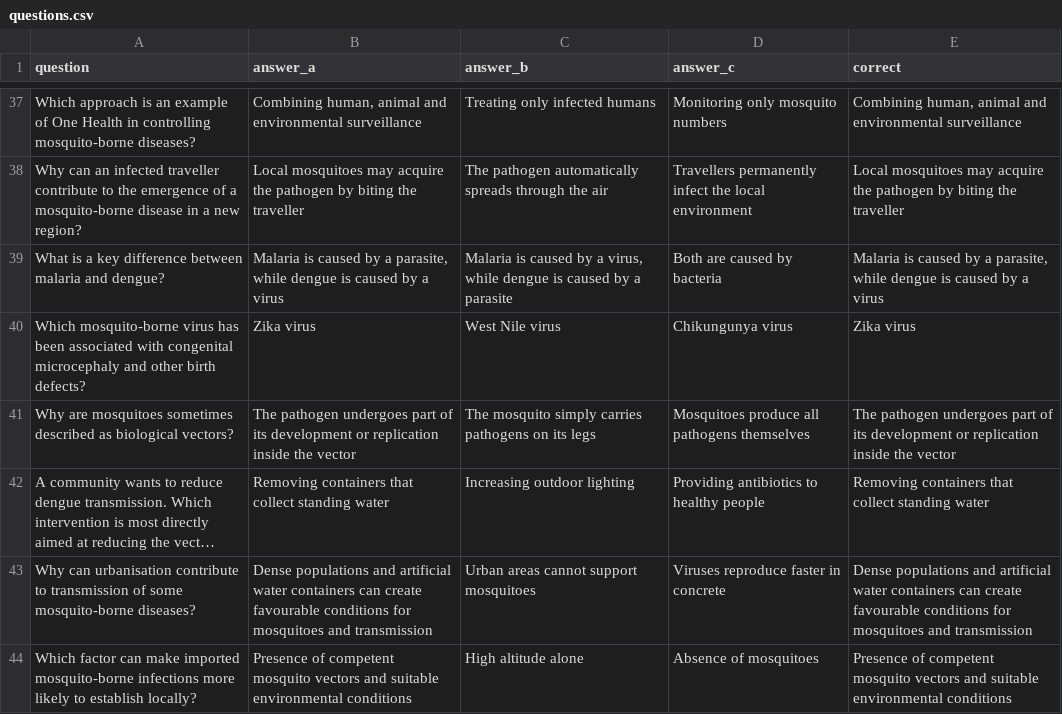
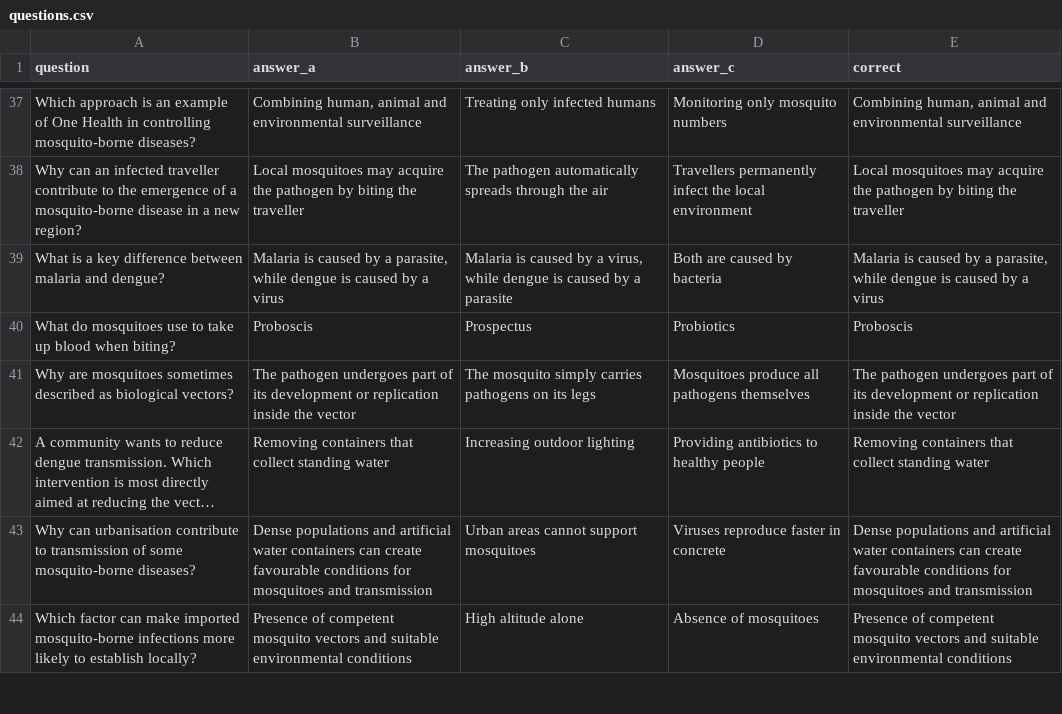
Before and after one commit to Resulein/Mosquito_Quiz, a CSV file: questions.csv, drawn as a sheet; only a part is shown, gaps mark what is left out; long unchanged cells end in …; the diff covers the shown part only.

Commit message:
Add files via upload

```diff
--- a/questions.csv
+++ b/questions.csv
@@ -39,3 +39,3 @@ Why can an infected traveller contribute to the emergence of a mosquito-borne di
 What is a key difference between malaria and dengue?,"Malaria is caused by a parasite, while dengue is caused by a virus","Malaria is caused by a virus, while dengue is caused by a parasite",Both are caused by bacteria,"Malaria is caused by a parasite, while dengue is caused by a virus"
-Which mosquito-borne virus has been associated with congenital microcephaly and other birth defects?,Zika virus,West Nile virus,Chikungunya virus,Zika virus
+What do mosquitoes use to take up blood when biting?,Proboscis,Prospectus,Probiotics,Proboscis
 Why are mosquitoes sometimes described as biological vectors?,The pathogen undergoes part of its development or replication inside the vector,The mosquito simply carries pathogens on its legs,Mosquitoes produce all pathogens themselves,The pathogen undergoes part of its development or replication inside the vector
```
Also changed, not shown: 1 added row, 1 removed row and 5 edited cells elsewhere in this file.
